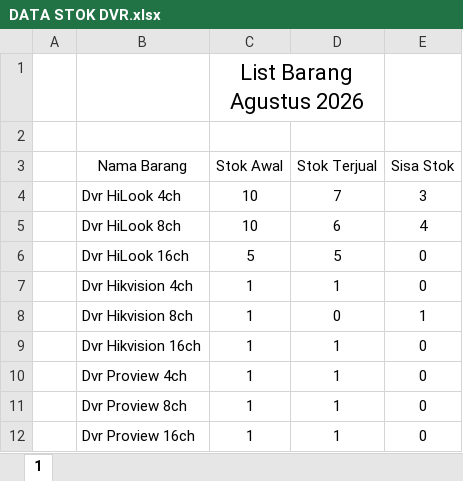
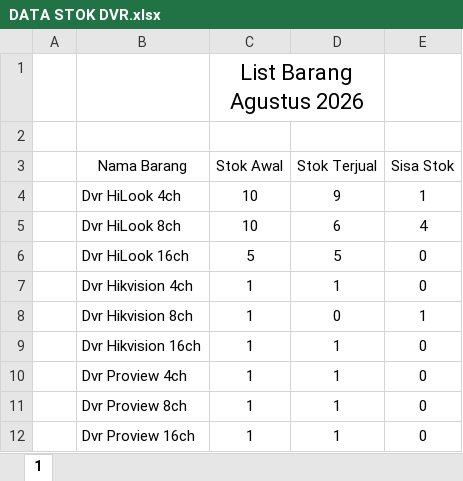
Before and after one commit to borneonetcom/Data-Pekerjaan, an Excel workbook: LAPORAN STOK/DATA STOK DVR.xlsx, sheet 1, drawn as a sheet; values as stored, in another font and other column widths than the file's, no borders; the diff names each change by its address in the sheet, - before the commit and + after, or states it on an @@ line.

```diff
--- a/LAPORAN STOK/DATA STOK DVR.xlsx (sheet 1)
+++ b/LAPORAN STOK/DATA STOK DVR.xlsx (sheet 1)
-D4 (Stok Terjual): 7
+D4 (Stok Terjual): 9
-E4 (Sisa Stok): 3
+E4 (Sisa Stok): 1
```
Also changed, not shown: 16 other files.
